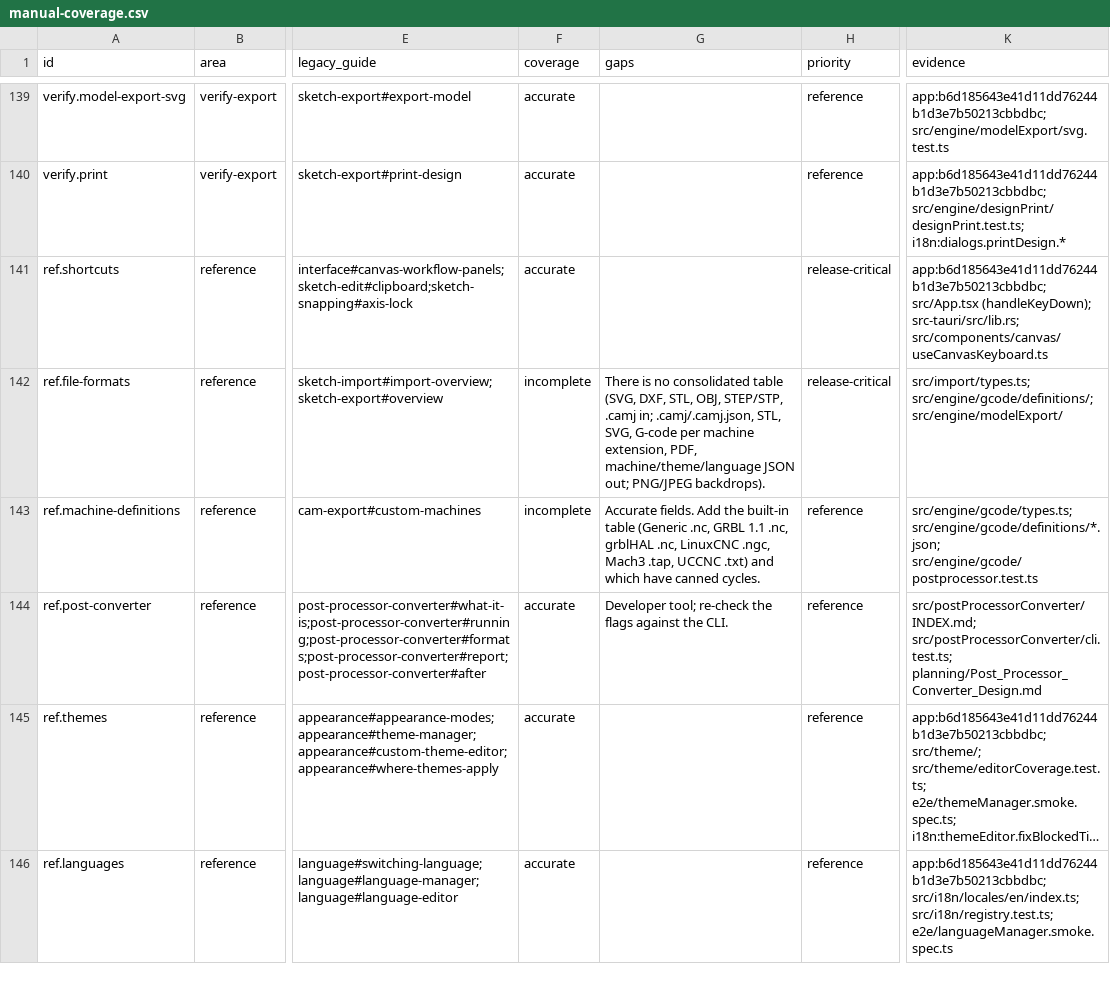
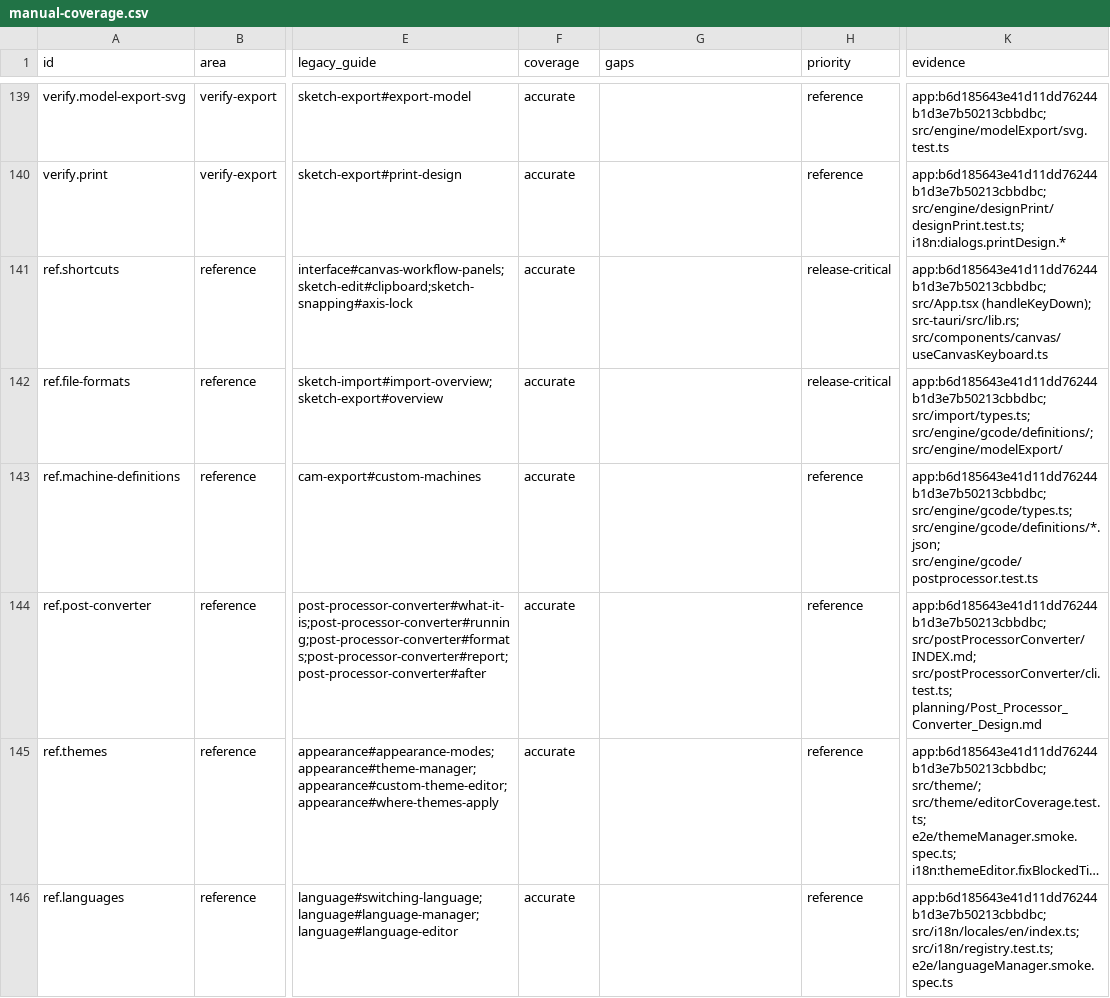
Before and after one commit to PureCutCNC/purecutcnc.github.io, a CSV file: planning/manual-coverage.csv, drawn as a sheet; only a part is shown, gaps mark what is left out; long unchanged cells end in …; the diff covers the shown part only; the diff names each change by its address in the sheet, - before the commit and + after, or states it on an @@ line.

```diff
--- a/planning/manual-coverage.csv
+++ b/planning/manual-coverage.csv
-F142:F143 (coverage): incomplete
+F142:F143 (coverage): accurate
-G142 (gaps): There is no consolidated table (SVG, DXF, STL, OBJ, STEP/STP, .camj in; .camj/.camj.json, STL, SVG, G-code per machine extension, PDF, machine/theme/language JSON out; PNG/JPEG backdrops).
+G142 (gaps): (empty)
-K142 (evidence): src/import/types.ts; src/engine/gcode/definitions/;…
+K142 (evidence): app:b6d185643e41d11dd76244b1d3e7b50213cbbdbc; src/import/types.ts; src/engine/gcode/definitions/;…
-G143 (gaps): Accurate fields. Add the built-in table (Generic .nc, GRBL 1.1 .nc, grblHAL .nc, LinuxCNC .ngc, Mach3 .tap, UCCNC .txt) and which have canned cycles.
+G143 (gaps): (empty)
-K143 (evidence): src/engine/gcode/types.ts; src/engine/gcode/definitions/*.json;…
+K143 (evidence): app:b6d185643e41d11dd76244b1d3e7b50213cbbdbc; src/engine/gcode/types.ts; src/engine/gcode/definitions/*.json;…
-G144 (gaps): Developer tool; re-check the flags against the CLI.
+G144 (gaps): (empty)
-K144 (evidence): src/postProcessorConverter/INDEX.md; src/postProcessorConverter/cli.test.ts;…
+K144 (evidence): app:b6d185643e41d11dd76244b1d3e7b50213cbbdbc; src/postProcessorConverter/INDEX.md; src/postProcessorConverter/cli.test.ts;…
```
Also changed, not shown: 9 edited cells elsewhere in this file, 6 other files.
